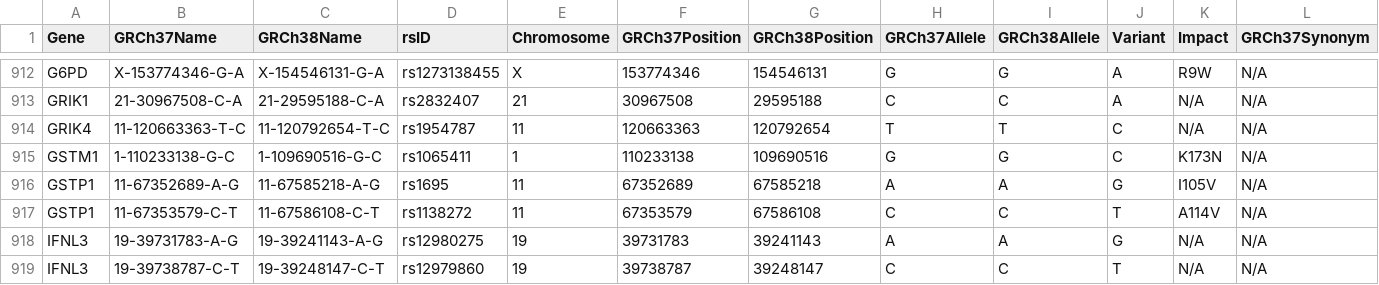
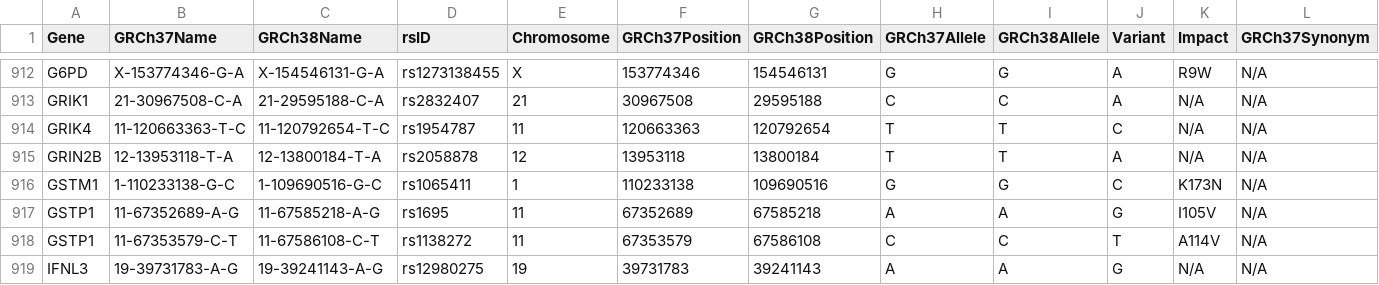
Before and after one commit to sbslee/pypgx, a CSV file: pypgx/api/data/variant-table.csv, drawn as a sheet; only a part is shown, gaps mark what is left out; the shorter side is filled out with more unchanged rows; rows hold the shown columns only; the diff names each change by its address in the sheet, - before the commit and + after, or states it on an @@ line.

```diff
--- a/pypgx/api/data/variant-table.csv
+++ b/pypgx/api/data/variant-table.csv
+row 915: GRIN2B | 12-13953118-T-A | 12-13800184-T-A | rs2058878 | 12 | 13953118 | 13800184 | T | T | A | N/A | N/A
```
Also changed, not shown: pypgx/api/data/allele-table.csv, pypgx/api/data/gene-table.csv, 4 other files.
